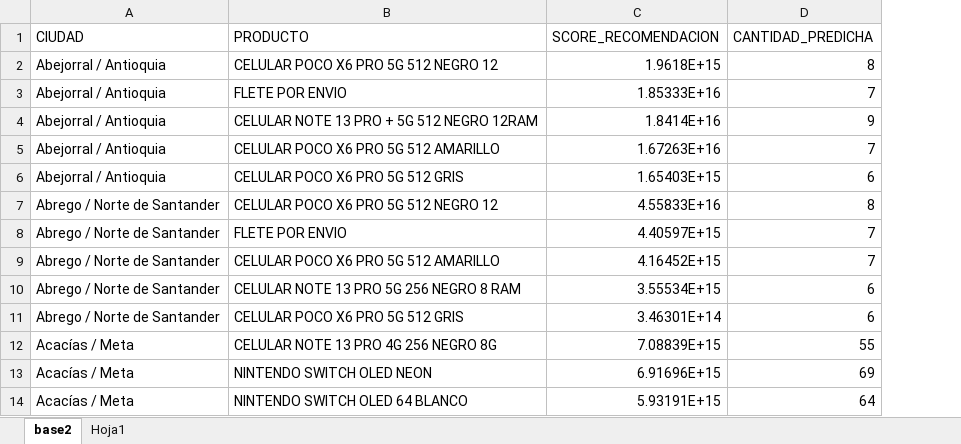
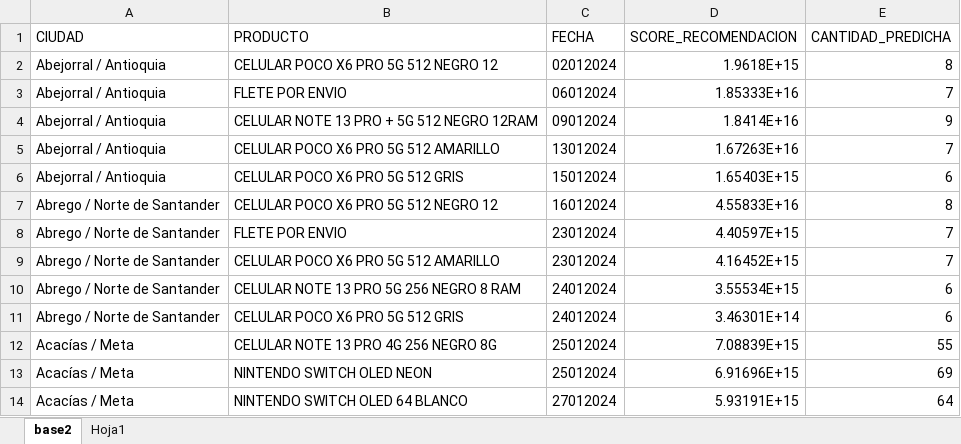
Before and after one commit to Daniel2305s/Pruebas, an Excel workbook: pruebas3.xlsx, sheet base2, drawn as a sheet; only a part is shown; values as stored, in another font and other column widths than the file's, no borders; table styles not drawn; the diff names each change by its address in the sheet, - before the commit and + after, or states it on an @@ line.

Commit message:
CAMBIOS A BASE3

```diff
--- a/pruebas3.xlsx (sheet base2)
+++ b/pruebas3.xlsx (sheet base2)
+column C (FECHA), rows 2-14: 02012024 | 06012024 | 09012024 | 13012024 | 15012024 | 16012024 | 23012024 | 23012024 | 24012024 | 24012024 | 25012024 | 25012024 | 27012024
```
